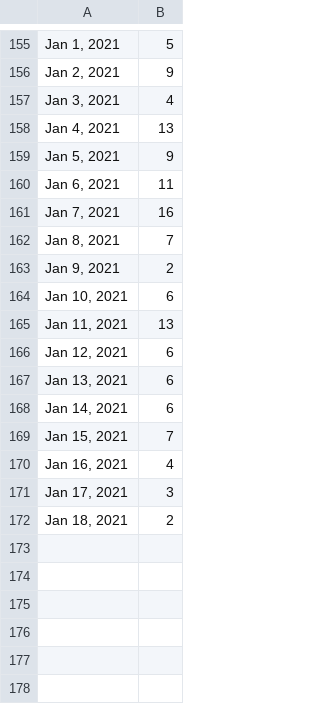
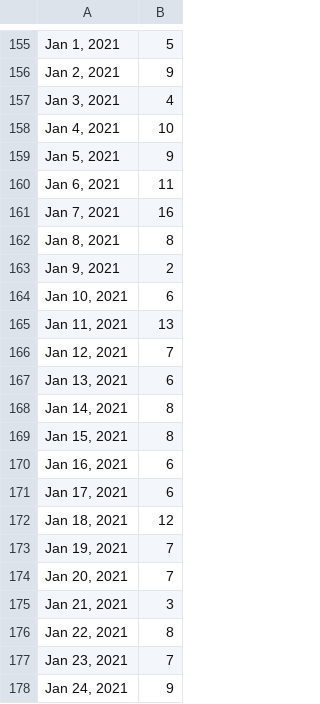
Before and after one commit to bomeara/brianomearainfo, a CSV file: docs/2 new cases_Page 1_Time series.csv, drawn as a sheet; only a part is shown, gaps mark what is left out.

```diff
--- a/docs/2 new cases_Page 1_Time series.csv
+++ b/docs/2 new cases_Page 1_Time series.csv
@@ -157,3 +157,3 @@
 "Jan 3, 2021",4
-"Jan 4, 2021",13
+"Jan 4, 2021",10
 "Jan 5, 2021",9
@@ -161,3 +161,3 @@
 "Jan 7, 2021",16
-"Jan 8, 2021",7
+"Jan 8, 2021",8
 "Jan 9, 2021",2
@@ -165,8 +165,14 @@
 "Jan 11, 2021",13
-"Jan 12, 2021",6
+"Jan 12, 2021",7
 "Jan 13, 2021",6
-"Jan 14, 2021",6
-"Jan 15, 2021",7
-"Jan 16, 2021",4
-"Jan 17, 2021",3
-"Jan 18, 2021",2
+"Jan 14, 2021",8
+"Jan 15, 2021",8
+"Jan 16, 2021",6
+"Jan 17, 2021",6
+"Jan 18, 2021",12
+"Jan 19, 2021",7
+"Jan 20, 2021",7
+"Jan 21, 2021",3
+"Jan 22, 2021",8
+"Jan 23, 2021",7
+"Jan 24, 2021",9
```
Also changed, not shown: 3 other files.
